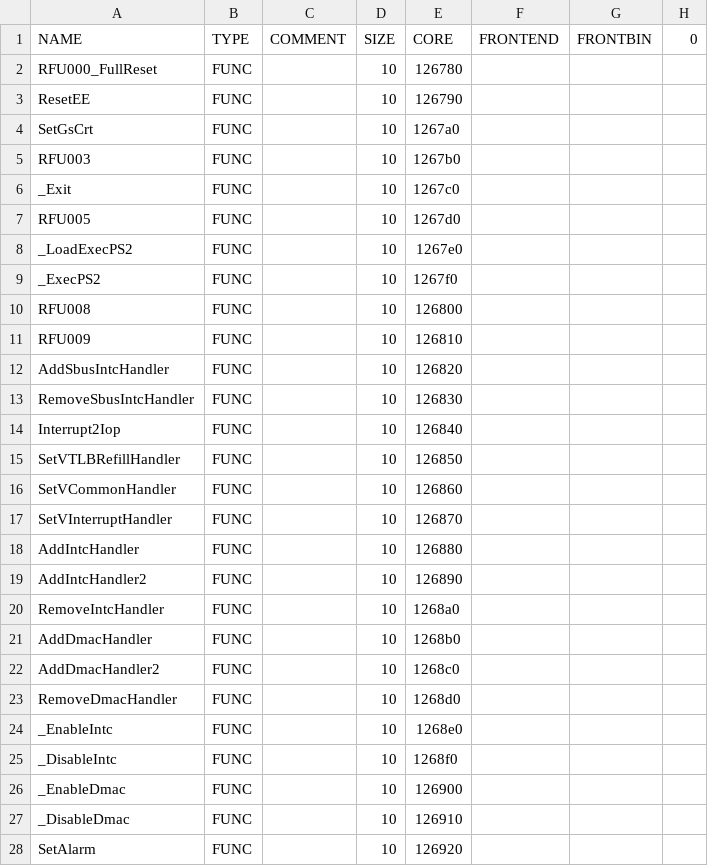
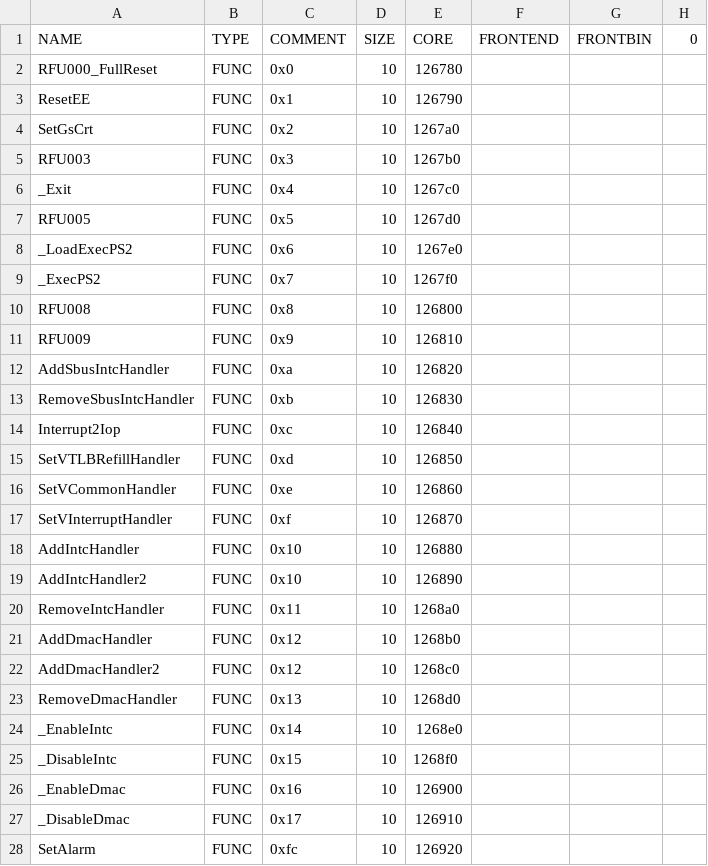
Before and after one commit to chaoticgd/racdoor, a CSV file: tables/klib.SCES-53285.csv, drawn as a sheet; only a part is shown; the diff covers the shown part only; the diff names each change by its address in the sheet, - before the commit and + after, or states it on an @@ line.

```diff
--- a/tables/klib.SCES-53285.csv
+++ b/tables/klib.SCES-53285.csv
-C2 (COMMENT): (empty)
+C2 (COMMENT): 0x0
-C3 (COMMENT): (empty)
+C3 (COMMENT): 0x1
-C4 (COMMENT): (empty)
+C4 (COMMENT): 0x2
-C5 (COMMENT): (empty)
+C5 (COMMENT): 0x3
-C6 (COMMENT): (empty)
+C6 (COMMENT): 0x4
-C7 (COMMENT): (empty)
+C7 (COMMENT): 0x5
-C8 (COMMENT): (empty)
+C8 (COMMENT): 0x6
-C9 (COMMENT): (empty)
+C9 (COMMENT): 0x7
-C10 (COMMENT): (empty)
+C10 (COMMENT): 0x8
-C11 (COMMENT): (empty)
+C11 (COMMENT): 0x9
-C12 (COMMENT): (empty)
+C12 (COMMENT): 0xa
-C13 (COMMENT): (empty)
+C13 (COMMENT): 0xb
-C14 (COMMENT): (empty)
+C14 (COMMENT): 0xc
-C15 (COMMENT): (empty)
+C15 (COMMENT): 0xd
-C16 (COMMENT): (empty)
+C16 (COMMENT): 0xe
-C17 (COMMENT): (empty)
+C17 (COMMENT): 0xf
-C18:C19 (COMMENT): (empty)
+C18:C19 (COMMENT): 0x10
-C20 (COMMENT): (empty)
+C20 (COMMENT): 0x11
-C21:C22 (COMMENT): (empty)
+C21:C22 (COMMENT): 0x12
-C23 (COMMENT): (empty)
+C23 (COMMENT): 0x13
-C24 (COMMENT): (empty)
+C24 (COMMENT): 0x14
-C25 (COMMENT): (empty)
+C25 (COMMENT): 0x15
-C26 (COMMENT): (empty)
+C26 (COMMENT): 0x16
-C27 (COMMENT): (empty)
+C27 (COMMENT): 0x17
-C28 (COMMENT): (empty)
+C28 (COMMENT): 0xfc
```
Also changed, not shown: 111 edited cells elsewhere in this file, tables/gameglobals.SCES-53285.csv, tables/globals.SCES-53285.csv, 28 other files.
